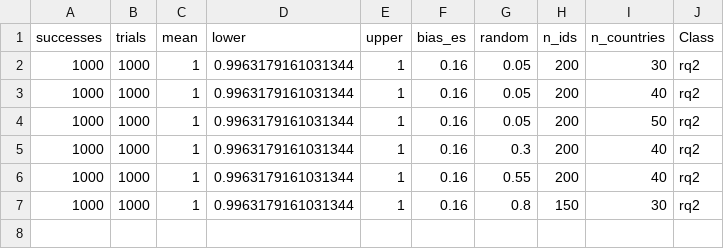
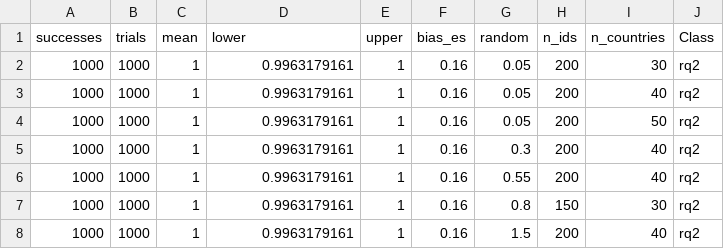
Before and after one commit to adamrkenny/psa008, a CSV file: analysis/pwr-rq2-sims-combined.csv, drawn as a sheet.

Commit message:
Added RQ2 output with higher heterogeneity.

```diff
--- a/analysis/pwr-rq2-sims-combined.csv
+++ b/analysis/pwr-rq2-sims-combined.csv
@@ -1,7 +1,8 @@
 successes,trials,mean,lower,upper,bias_es,random,n_ids,n_countries,Class
-1000,1000,1,0.9963179161031344,1,0.16,0.05,200,30,rq2
-1000,1000,1,0.9963179161031344,1,0.16,0.05,200,40,rq2
-1000,1000,1,0.9963179161031344,1,0.16,0.05,200,50,rq2
-1000,1000,1,0.9963179161031344,1,0.16,0.3,200,40,rq2
-1000,1000,1,0.9963179161031344,1,0.16,0.55,200,40,rq2
-1000,1000,1,0.9963179161031344,1,0.16,0.8,150,30,rq2
+1000,1000,1,0.9963179161,1,0.16,0.05,200,30,rq2
+1000,1000,1,0.9963179161,1,0.16,0.05,200,40,rq2
+1000,1000,1,0.9963179161,1,0.16,0.05,200,50,rq2
+1000,1000,1,0.9963179161,1,0.16,0.3,200,40,rq2
+1000,1000,1,0.9963179161,1,0.16,0.55,200,40,rq2
+1000,1000,1,0.9963179161,1,0.16,0.8,150,30,rq2
+1000,1000,1,0.9963179161,1,0.16,1.5,200,40,rq2
```
